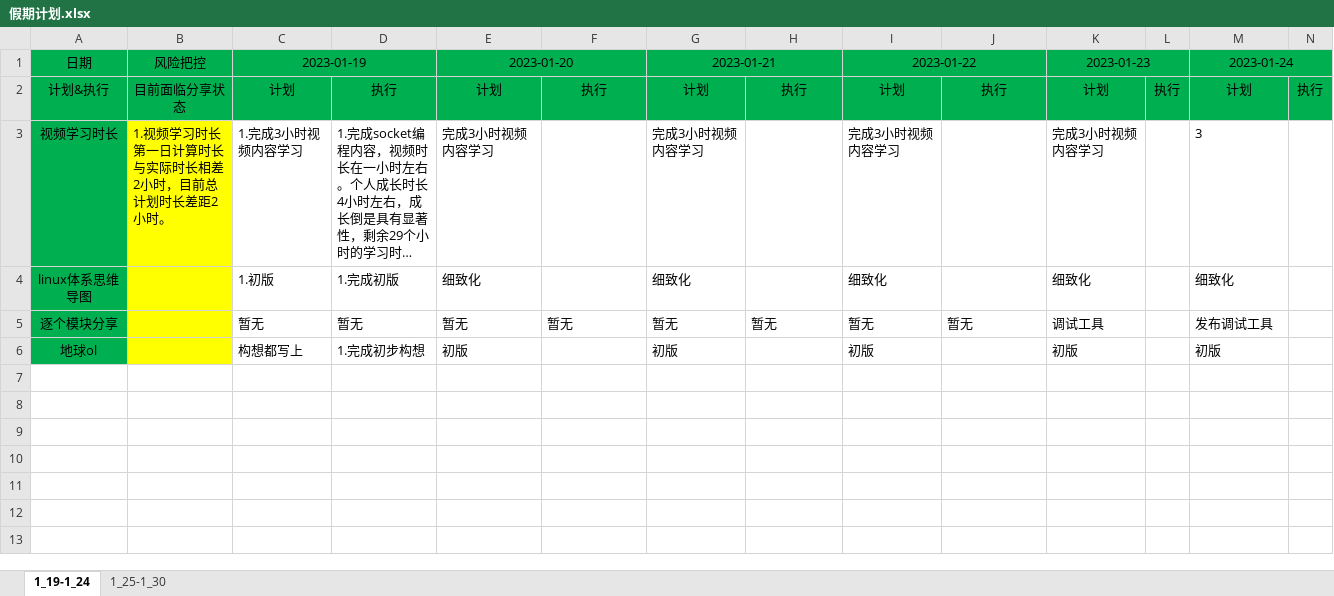
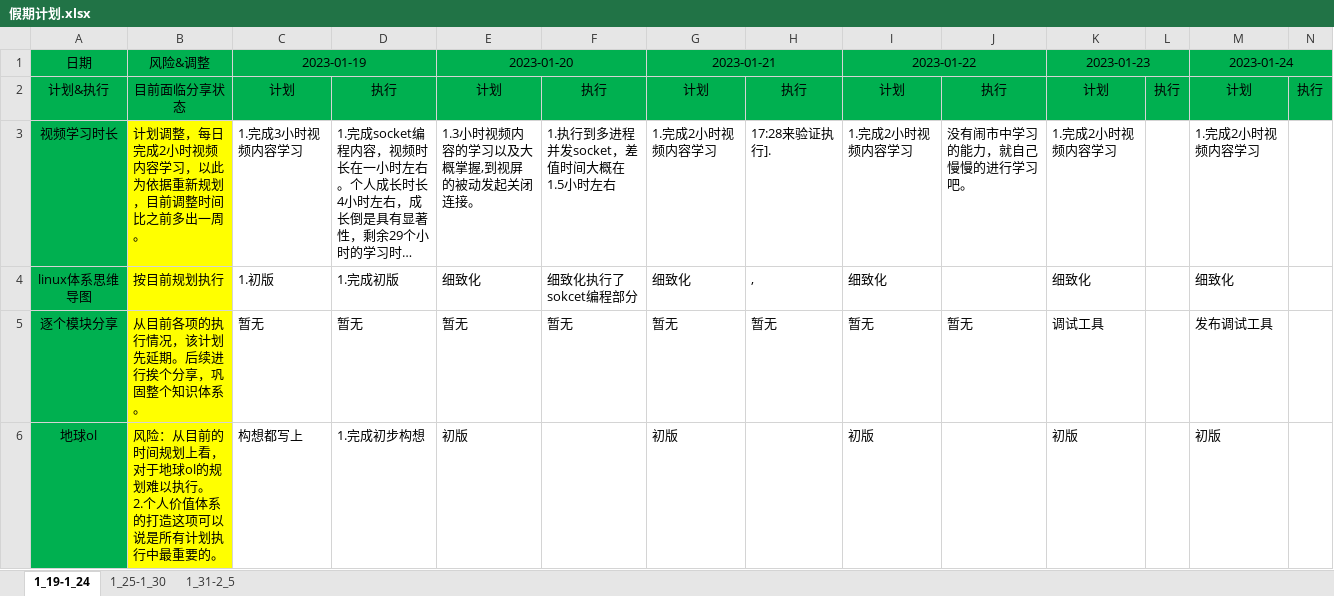
Before and after one commit to ideologyLiu/earth_ol, an Excel workbook: 2023_1_19假期计划/假期计划.xlsx, sheet 1_19-1_24, drawn as a sheet; long unchanged cells end in …; values as stored, in another font and other column widths than the file's, no borders; ↵ is a line break in a cell; the diff names each change by its address in the sheet, - before the commit and + after, or states it on an @@ line.

```diff
--- a/2023_1_19假期计划/假期计划.xlsx (sheet 1_19-1_24)
+++ b/2023_1_19假期计划/假期计划.xlsx (sheet 1_19-1_24)
+sheet tab: 1_31-2_5
-B1: 风险把控
+B1: 风险&调整
-B3 (风险&调整): 1.视频学习时长第一日计算时长与实际时长相差2小时，目前总计划时长差距2小时。
+B3 (风险&调整): 计划调整，每日完成2小时视频内容学习，以此为依据重新规划，目前调整时间比之前多出一周。
-E3 (2023-01-20): 完成3小时视频内容学习
+E3 (2023-01-20): 1.3小时视频内容的学习以及大概掌握,到视屏的被动发起关闭连接。
-F3: (empty)
+F3: 1.执行到多进程并发socket，差值时间大概在1.5小时左右
-G3 (2023-01-21): 完成3小时视频内容学习
+G3 (2023-01-21): 1.完成2小时视频内容学习
-H3: (empty)
+H3: 17:28来验证执行].
-I3 (2023-01-22): 完成3小时视频内容学习
+I3 (2023-01-22): 1.完成2小时视频内容学习
-J3: (empty)
+J3: 没有闹市中学习的能力，就自己慢慢的进行学习吧。
-K3 (2023-01-23): 完成3小时视频内容学习
+K3 (2023-01-23): 1.完成2小时视频内容学习
-M3 (2023-01-24): 3
+M3 (2023-01-24): 1.完成2小时视频内容学习
-B4 (风险&调整): (empty)
+B4 (风险&调整): 按目前规划执行
-F4: (empty)
+F4: 细致化执行了sokcet编程部分
-H4: (empty)
+H4: ,
-B5 (风险&调整): (empty)
+B5 (风险&调整): 从目前各项的执行情况，该计划先延期。后续进行挨个分享，巩固整个知识体系。
-B6 (风险&调整): (empty)
+B6 (风险&调整): 风险：从目前的时间规划上看，对于地球ol的规划难以执行。 ↵ 2.个人价值体系的打造这项可以说是所有计划执行中最重要的。
```
Also changed, not shown: sheet 1_25-1_30, 6 other files.
